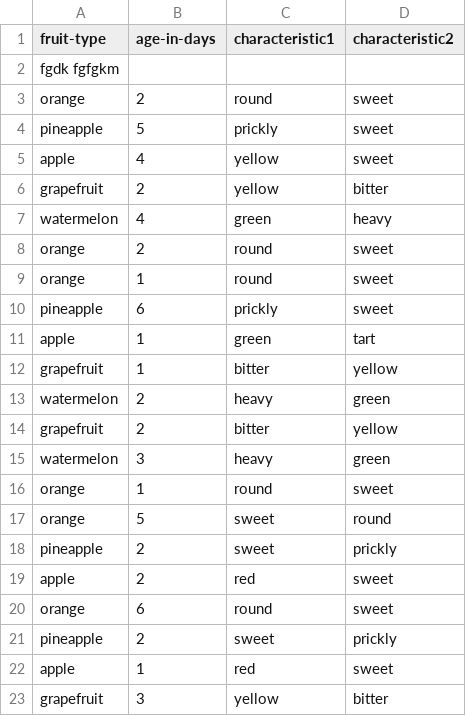
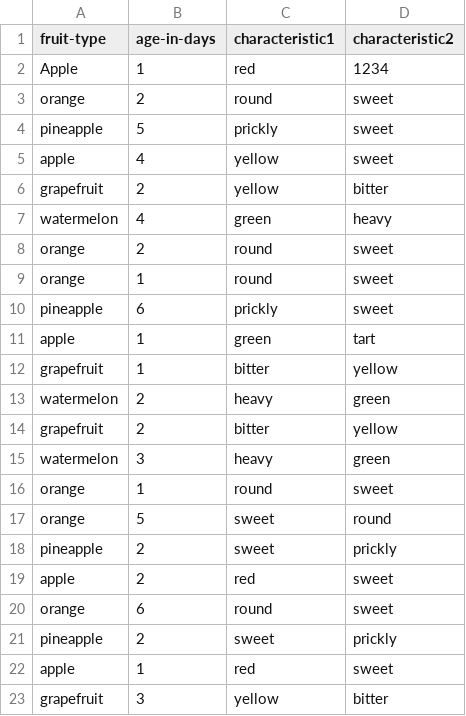
Before and after one commit to Dasithz/Fruit-Basket-App, a CSV file: Test Coverage/CSV_For_Test_Case_11.csv (was Test Coverage/CSV_For_Test_Case_2.csv), drawn as a sheet.

Commit message:
Sample data for required test cases added

```diff
--- a/Test Coverage/CSV_For_Test_Case_2.csv
+++ b/Test Coverage/CSV_For_Test_Case_11.csv
@@ -1,3 +1,3 @@
 fruit-type,age-in-days,characteristic1,characteristic2
-fgdk fgfgkm
+Apple,1,red,1234
 orange,2,round,sweet
```
Also changed, not shown: Test Coverage/CSV_For_Test_Case_5.csv, Test Coverage/CSV_For_Test_Case_6.csv, 9 other files.
